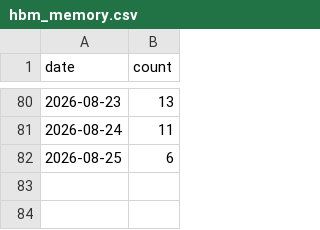
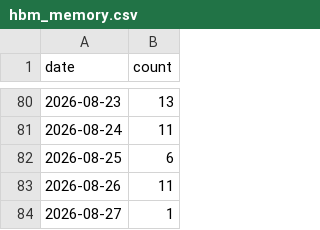
Before and after one commit to jiwonsea/news-narrative-tracker, a CSV file: data/forward/hbm_memory.csv, drawn as a sheet; only a part is shown, gaps mark what is left out; the diff names each change by its address in the sheet, - before the commit and + after, or states it on an @@ line.

```diff
--- a/data/forward/hbm_memory.csv
+++ b/data/forward/hbm_memory.csv
+row 83: 2026-08-26 | 11
+row 84: 2026-08-27 | 1
```
Also changed, not shown: data/forward/ai_datacenter_power.csv, data/forward/smr_nuclear.csv, 3 other files.
